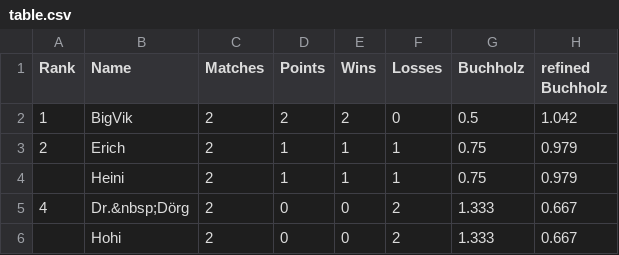
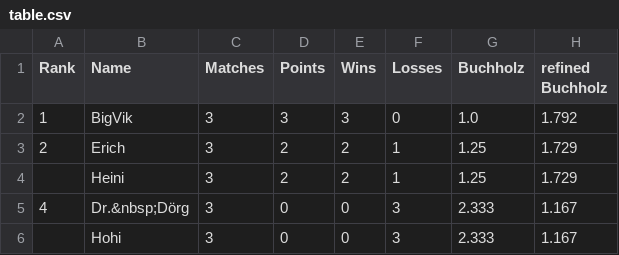
Before and after one commit to flunkypiraten/flunkypiraten.github.io, a CSV file: _data/table.csv, drawn as a sheet.

Commit message:
Update table, match, and breaks data

```diff
--- a/_data/table.csv
+++ b/_data/table.csv
@@ -1,6 +1,6 @@
 Rank,Name,Matches,Points,Wins,Losses,Buchholz,refined Buchholz
-1,BigVik,2,2,2,0,0.5,1.042
-2,Erich,2,1,1,1,0.75,0.979
-,Heini,2,1,1,1,0.75,0.979
-4,Dr.&nbsp;Dörg,2,0,0,2,1.333,0.667
-,Hohi,2,0,0,2,1.333,0.667
+1,BigVik,3,3,3,0,1.0,1.792
+2,Erich,3,2,2,1,1.25,1.729
+,Heini,3,2,2,1,1.25,1.729
+4,Dr.&nbsp;Dörg,3,0,0,3,2.333,1.167
+,Hohi,3,0,0,3,2.333,1.167
```
Also changed, not shown: 1 other file.
